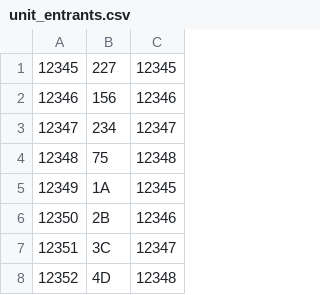
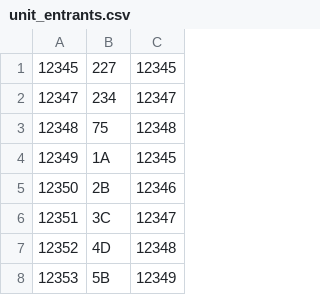
Before and after one commit to mgouzenko/-bms, a CSV file: db/example_data/unit_entrants.csv, drawn as a sheet; only a part is shown; the shorter side is filled out with more unchanged rows.

```diff
--- a/db/example_data/unit_entrants.csv
+++ b/db/example_data/unit_entrants.csv
@@ -1,3 +1,2 @@
 12345,227,12345
-12346,156,12346
 12347,234,12347
```
Also changed, not shown: db/example_data/of_a.csv, db/example_data/residents.csv, 2 other files.
